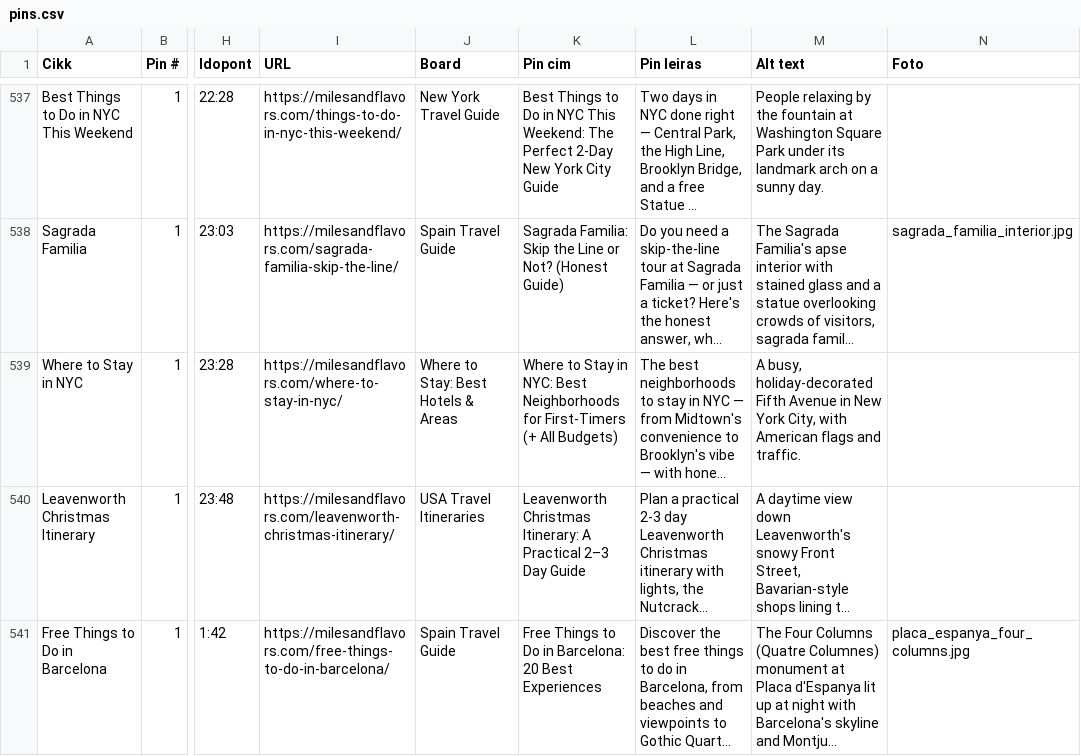
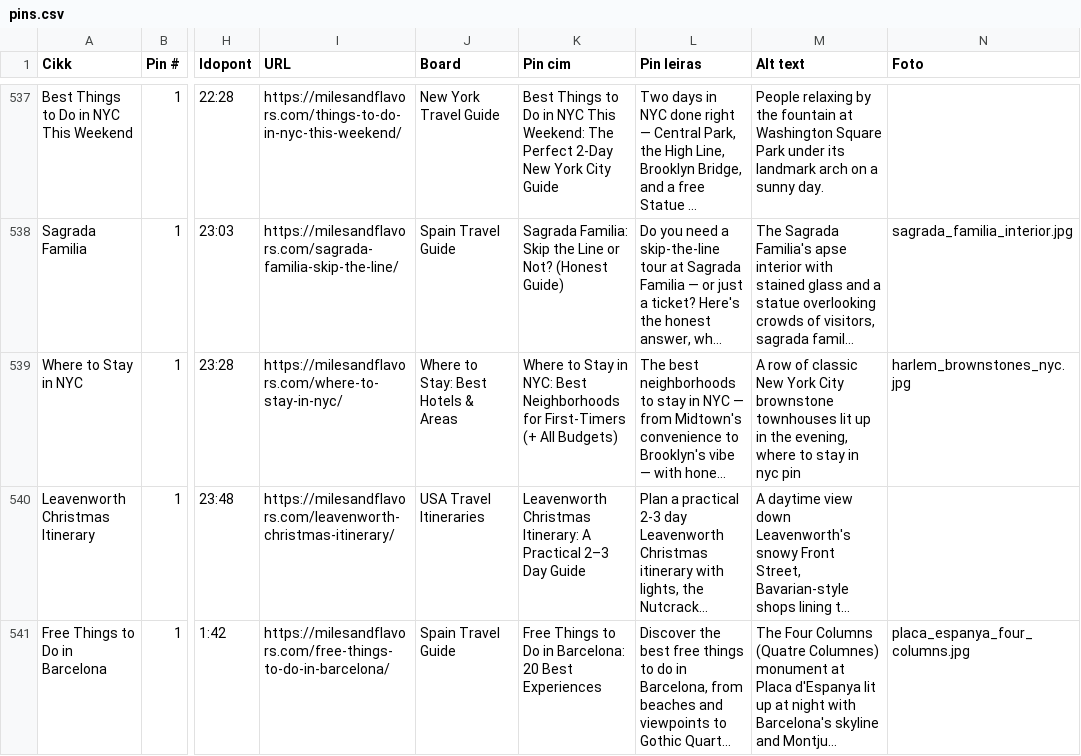
Before and after one commit to milesandflavors/pinfactory, a CSV file: pins.csv, drawn as a sheet; only a part is shown, gaps mark what is left out; long unchanged cells end in …; the diff names each change by its address in the sheet, - before the commit and + after, or states it on an @@ line.

```diff
--- a/pins.csv
+++ b/pins.csv
-M539 (Alt text): A busy, holiday-decorated Fifth Avenue in New York City, with American flags and traffic.
+M539 (Alt text): A row of classic New York City brownstone townhouses lit up in the evening, where to stay in nyc pin
-N539 (Foto): (empty)
+N539 (Foto): harlem_brownstones_nyc.jpg
```
Also changed, not shown: 1 other file.
